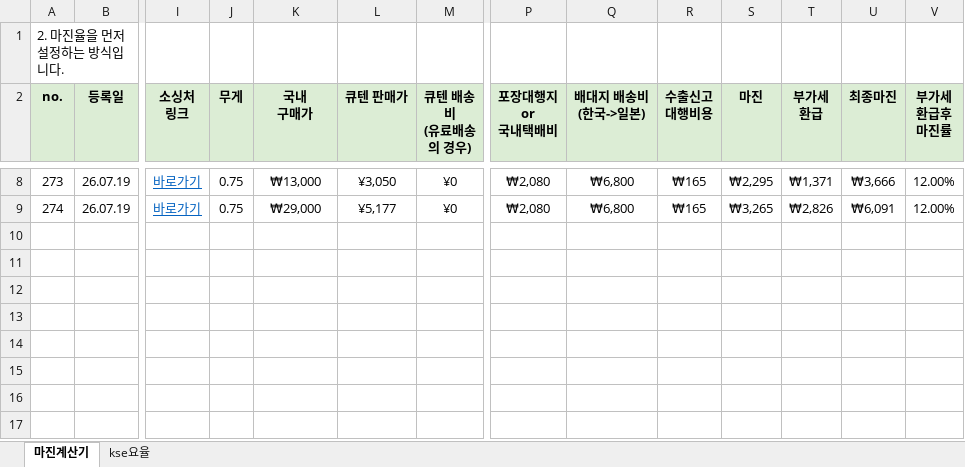
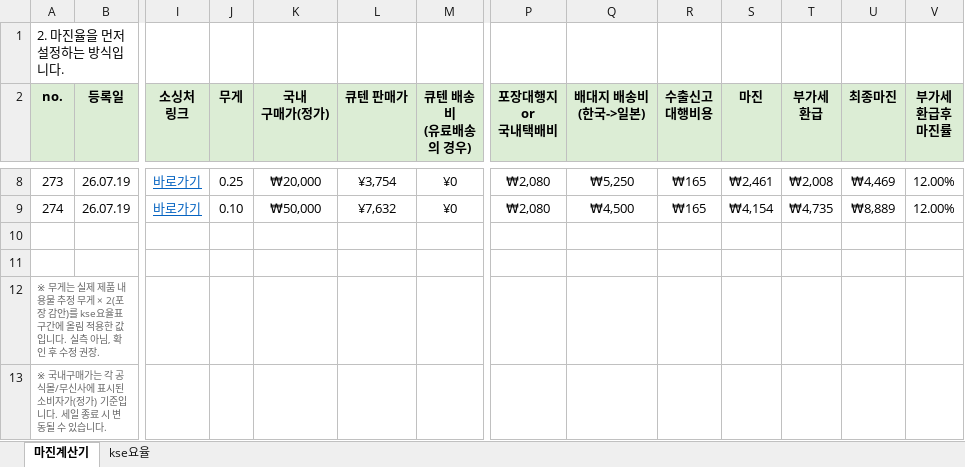
Before and after one commit to wklee3k-source/qoo10-korea-price-compare, an Excel workbook: data/마진계산기_템플릿.xlsx, sheet 마진계산기, drawn as a sheet; only a part is shown, gaps mark what is left out; values as stored, in another font and other column widths than the file's, no borders; rows hold the shown columns only; ↵ is a line break in a cell; the diff covers the shown part only; the diff names each change by its address in the sheet, - before the commit and + after, or states it on an @@ line.

```diff
--- a/data/마진계산기_템플릿.xlsx (sheet 마진계산기)
+++ b/data/마진계산기_템플릿.xlsx (sheet 마진계산기)
-K2: 국내 ↵ 구매가
+K2: 국내 ↵ 구매가(정가)
-J8 (무게): 0.75
+J8 (무게): 0.25
-K8 (국내 구매가(정가)): ₩13,000
+K8 (국내 구매가(정가)): ₩20,000
-L8 (큐텐 판매가): ¥3,050
+L8 (큐텐 판매가): ¥3,754
-Q8 (배대지 배송비 (한국->일본)): ₩6,800
+Q8 (배대지 배송비 (한국->일본)): ₩5,250
-S8 (마진): ₩2,295
+S8 (마진): ₩2,461
-T8 (부가세 환급): ₩1,371
+T8 (부가세 환급): ₩2,008
-U8 (최종마진): ₩3,666
+U8 (최종마진): ₩4,469
-J9 (무게): 0.75
+J9 (무게): 0.10
-K9 (국내 구매가(정가)): ₩29,000
+K9 (국내 구매가(정가)): ₩50,000
-L9 (큐텐 판매가): ¥5,177
+L9 (큐텐 판매가): ¥7,632
-Q9 (배대지 배송비 (한국->일본)): ₩6,800
+Q9 (배대지 배송비 (한국->일본)): ₩4,500
-S9 (마진): ₩3,265
+S9 (마진): ₩4,154
-T9 (부가세 환급): ₩2,826
+T9 (부가세 환급): ₩4,735
-U9 (최종마진): ₩6,091
+U9 (최종마진): ₩8,889
+row 10: (empty)
+row 11: (empty)
+row 12: ※ 무게는 실제 제품 내용물 추정 무게 × 2(포장 감안)를 kse요율표 구간에 올림 적용한 값입니다. 실측 아님, 확인 후 수정 권장.
+row 13: ※ 국내구매가는 각 공식몰/무신사에 표시된 소비자가(정가) 기준입니다. 세일 종료 시 변동될 수 있습니다.
```
Also changed, not shown: 28 edited cells elsewhere in this sheet.
